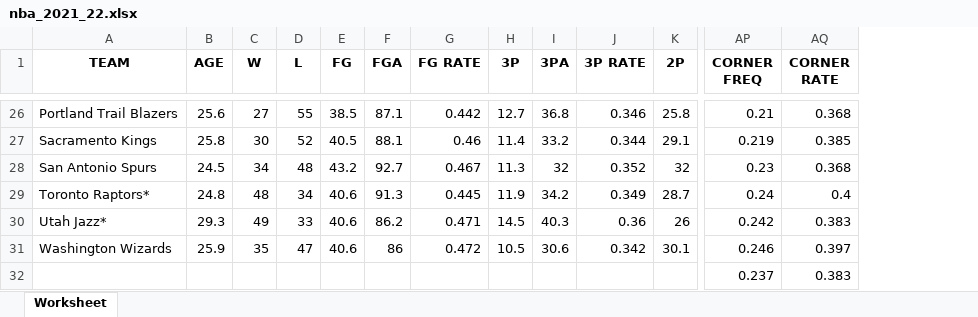
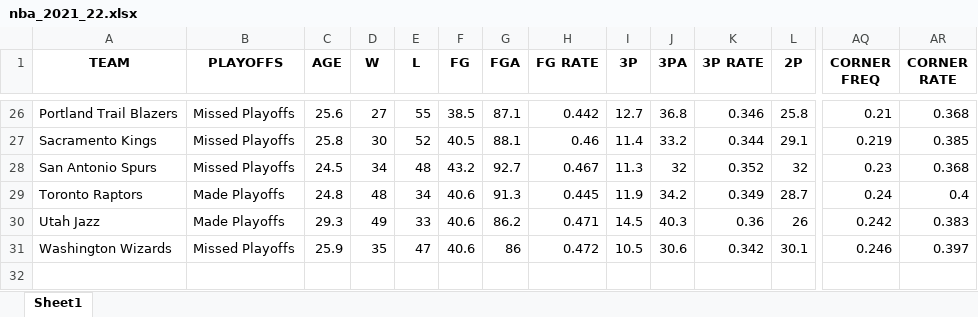
Before and after one commit to Kc1227/Math-42-Final-Project, an Excel workbook: nba_2021_22.xlsx, sheet Sheet1, drawn as a sheet; only a part is shown, gaps mark what is left out; values as stored, in another font and other column widths than the file's, no borders; removed rows and columns are numbered as before the commit, all else as after; rows hold the shown columns only; the diff covers the shown part only; the diff names each change by its address in the sheet, - before the commit and + after, or states it on an @@ line.

```diff
--- a/nba_2021_22.xlsx (sheet Sheet1)
+++ b/nba_2021_22.xlsx (sheet Sheet1)
-sheet tab: Worksheet
+sheet tab: Sheet1
+column B (PLAYOFFS), rows 26-31: Missed Playoffs | Missed Playoffs | Missed Playoffs | Made Playoffs | Made Playoffs | Missed Playoffs
-A29 (TEAM): Toronto Raptors*
+A29 (TEAM): Toronto Raptors
-A30 (TEAM): Utah Jazz*
+A30 (TEAM): Utah Jazz
-row 32:  |  |  |  |  |  |  |  |  |  |  | 0.237 | 0.383
```
Also changed, not shown: 14 edited cells elsewhere in this sheet, Statistic Descriptions.xlsx, 2 other files.
